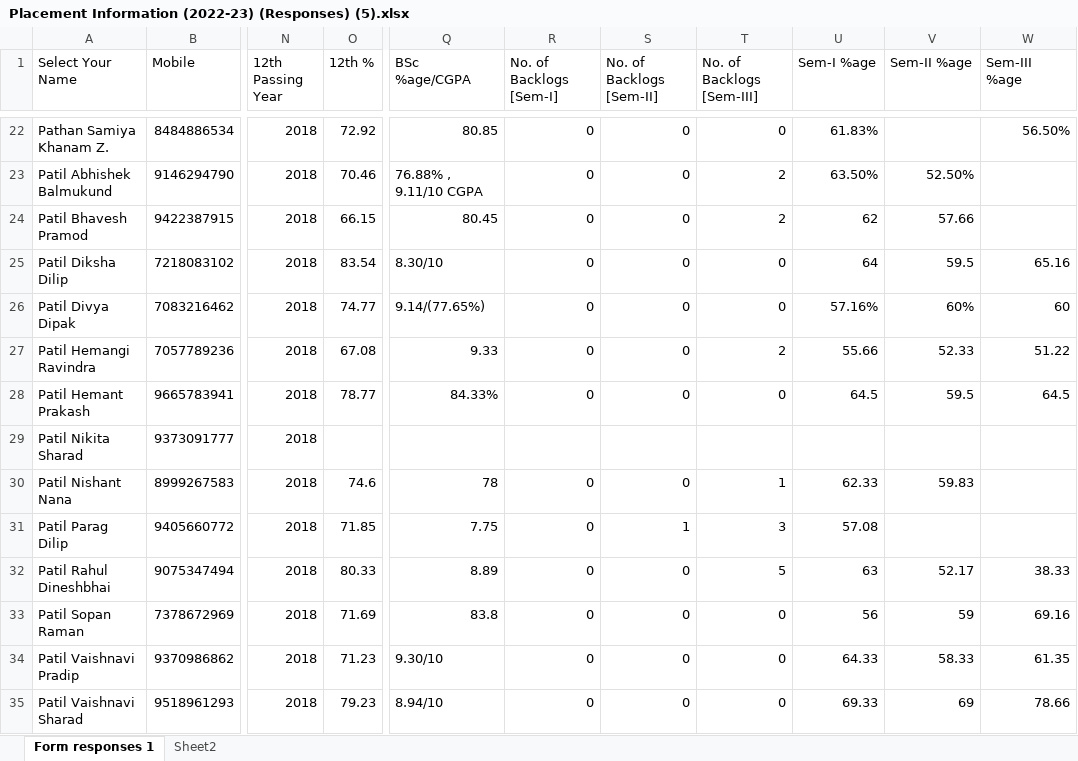
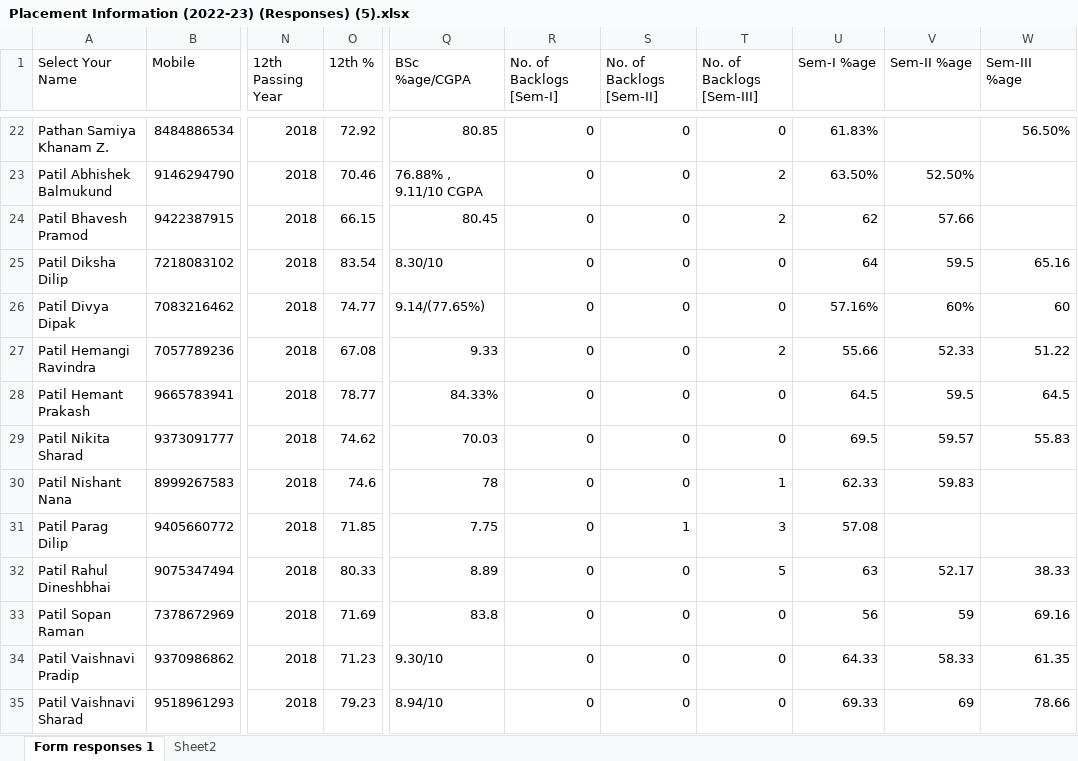
Before and after one commit to KBCNMUStats/cv, an Excel workbook: 2023/Master/Placement Information (2022-23) (Responses) (5).xlsx, sheet Form responses 1, drawn as a sheet; only a part is shown, gaps mark what is left out; values as stored, in another font and other column widths than the file's, no borders; conditional formats not drawn; the diff names each change by its address in the sheet, - before the commit and + after, or states it on an @@ line.

Commit message:
Update Placement Information (2022-23) (Responses) (5).xlsx

```diff
--- a/2023/Master/Placement Information (2022-23) (Responses) (5).xlsx (sheet Form responses 1)
+++ b/2023/Master/Placement Information (2022-23) (Responses) (5).xlsx (sheet Form responses 1)
-O29 (12th %): (empty)
+O29 (12th %): 74.62
-Q29 (BSc %age/CGPA): (empty)
+Q29 (BSc %age/CGPA): 70.03
-R29 (No. of Backlogs [Sem-I]): (empty)
+R29 (No. of Backlogs [Sem-I]): 0
-S29 (No. of Backlogs [Sem-II]): (empty)
+S29 (No. of Backlogs [Sem-II]): 0
-T29 (No. of Backlogs [Sem-III]): (empty)
+T29 (No. of Backlogs [Sem-III]): 0
-U29 (Sem-I %age): (empty)
+U29 (Sem-I %age): 69.5
-V29 (Sem-II %age): (empty)
+V29 (Sem-II %age): 59.57
-W29 (Sem-III %age): (empty)
+W29 (Sem-III %age): 55.83
```
